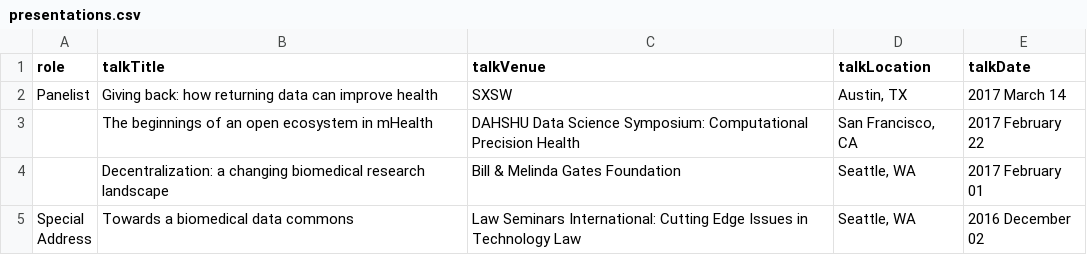
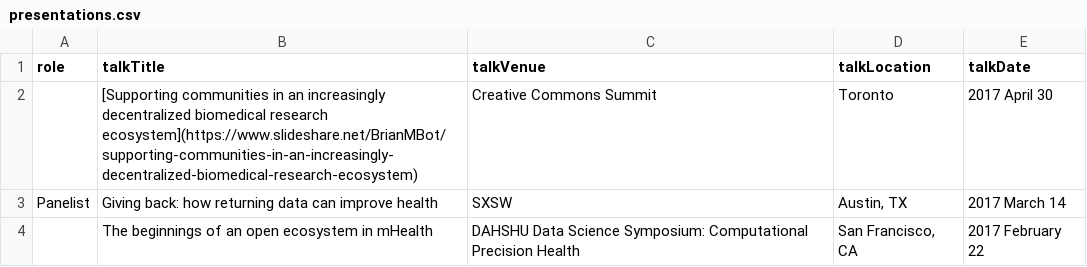
Before and after one commit to davekk/brian-bot.github.io, a CSV file: _data/presentations.csv, drawn as a sheet; only a part is shown; the shorter side is filled out with more unchanged rows; the diff names each change by its address in the sheet, - before the commit and + after, or states it on an @@ line.

Commit message:
add ccsummit talk

```diff
--- a/_data/presentations.csv
+++ b/_data/presentations.csv
+row 2:  | [Supporting communities in an increasingly decentralized biomedical research ecosystem](https://www.slideshare.net/BrianMBot/supporting-communities-in-an-increasingly-decentralized-biomedical-research-ecosystem) | Creative Commons Summit | Toronto | 2017 April 30
```
